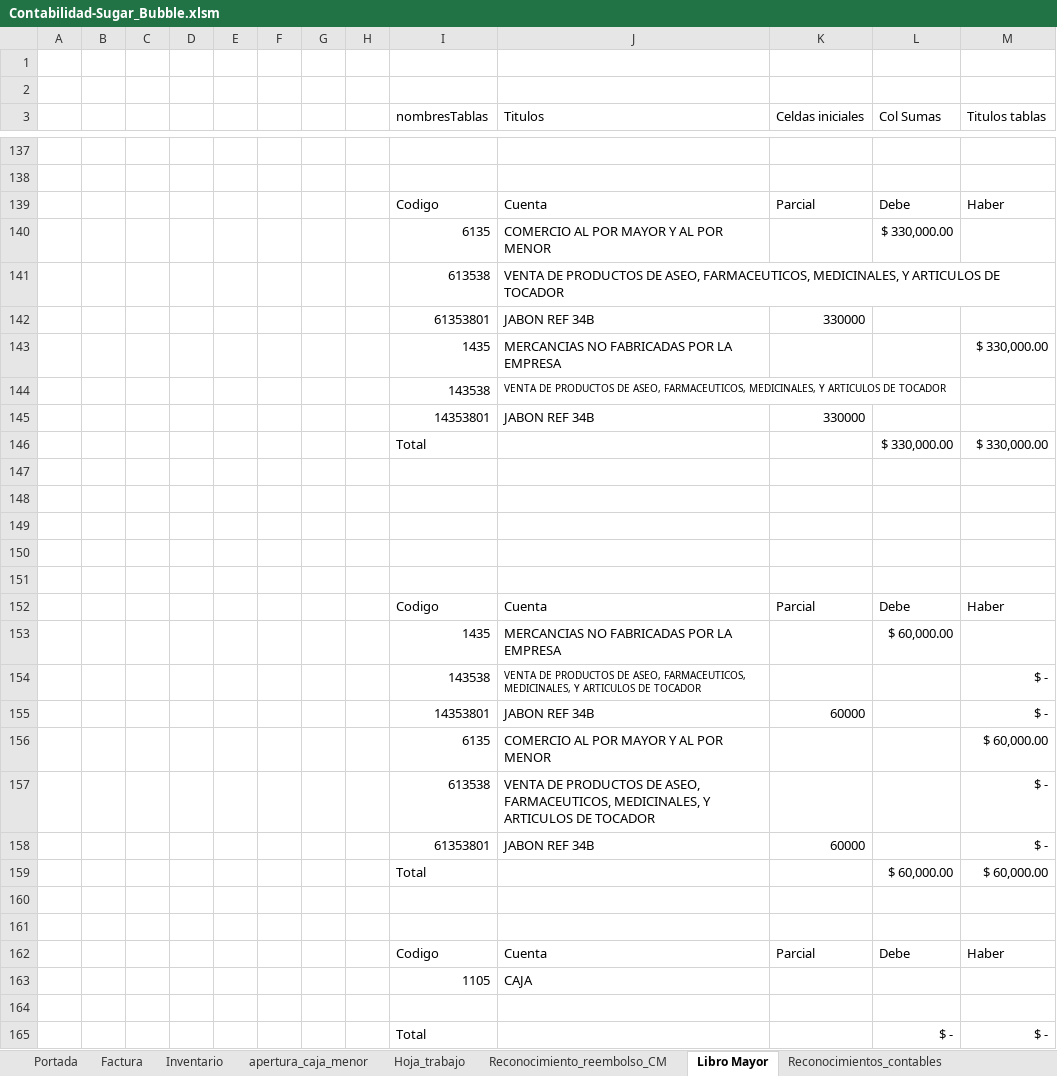
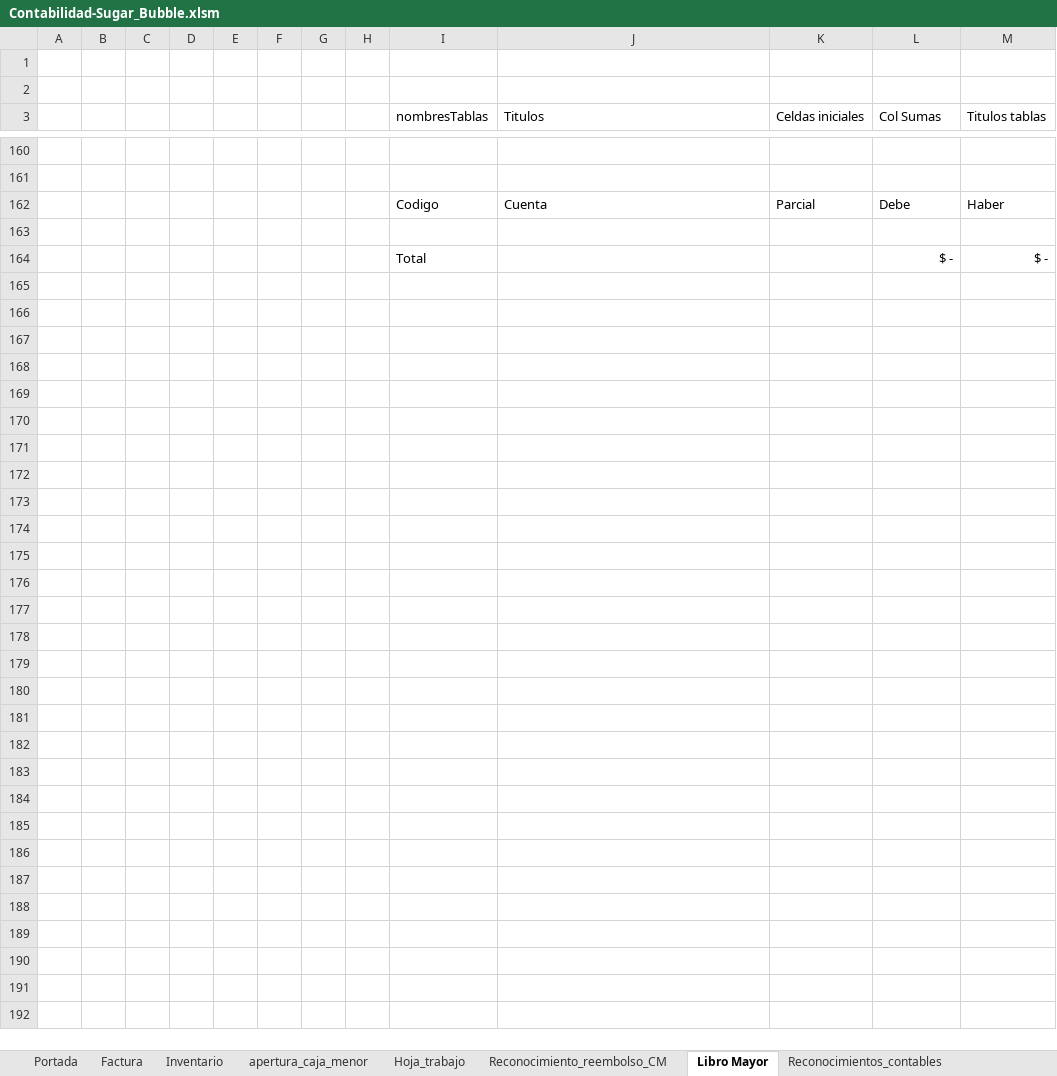
Before and after one commit to Acinorev07/Contabilidad-Sugar-Bubble-en-Excell, an Excel workbook: Contabilidad-Sugar_Bubble.xlsm, sheet Libro Mayor, drawn as a sheet; only a part is shown, gaps mark what is left out; values as stored, in another font and other column widths than the file's, no borders; charts and pictures and table styles not drawn; removed rows and columns are numbered as before the commit, all else as after; the diff covers the shown part only; the diff names each change by its address in the sheet, - before the commit and + after, or states it on an @@ line.

Commit message:
Hemos creado la funcion para borra las tablas creadas masivamente en el libro mayor

```diff
--- a/Contabilidad-Sugar_Bubble.xlsm (sheet Libro Mayor)
+++ b/Contabilidad-Sugar_Bubble.xlsm (sheet Libro Mayor)
-row 140:  |  |  |  |  |  |  |  | 6135 | COMERCIO AL POR MAYOR Y AL POR MENOR |  | $ 330,000.00
-row 141:  |  |  |  |  |  |  |  | 613538 | VENTA DE PRODUCTOS DE ASEO, FARMACEUTICOS, MEDICINALES, Y ARTICULOS DE TOCADOR
-row 142:  |  |  |  |  |  |  |  | 61353801 | JABON REF 34B | 330000
-row 143:  |  |  |  |  |  |  |  | 1435 | MERCANCIAS NO FABRICADAS POR LA EMPRESA |  |  | $ 330,000.00
-row 144:  |  |  |  |  |  |  |  | 143538 | VENTA DE PRODUCTOS DE ASEO, FARMACEUTICOS, MEDICINALES, Y ARTICULOS DE TOCADOR
-row 145:  |  |  |  |  |  |  |  | 14353801 | JABON REF 34B | 330000
-row 146:  |  |  |  |  |  |  |  | Total |  |  | $ 330,000.00 | $ 330,000.00
-row 147: (empty)
-row 148: (empty)
-row 149: (empty)
-row 150: (empty)
-row 151: (empty)
-row 152:  |  |  |  |  |  |  |  | Codigo | Cuenta | Parcial | Debe | Haber
-row 153:  |  |  |  |  |  |  |  | 1435 | MERCANCIAS NO FABRICADAS POR LA EMPRESA |  | $ 60,000.00
-row 154:  |  |  |  |  |  |  |  | 143538 | VENTA DE PRODUCTOS DE ASEO, FARMACEUTICOS, MEDICINALES, Y ARTICULOS DE TOCADOR |  |  | $ -
-row 155:  |  |  |  |  |  |  |  | 14353801 | JABON REF 34B | 60000 |  | $ -
-row 156:  |  |  |  |  |  |  |  | 6135 | COMERCIO AL POR MAYOR Y AL POR MENOR |  |  | $ 60,000.00
-row 157:  |  |  |  |  |  |  |  | 613538 | VENTA DE PRODUCTOS DE ASEO, FARMACEUTICOS, MEDICINALES, Y ARTICULOS DE TOCADOR |  |  | $ -
-row 158:  |  |  |  |  |  |  |  | 61353801 | JABON REF 34B | 60000 |  | $ -
-row 159:  |  |  |  |  |  |  |  | Total |  |  | $ 60,000.00 | $ 60,000.00
-row 160: (empty)
-row 161: (empty)
-row 162:  |  |  |  |  |  |  |  | Codigo | Cuenta | Parcial | Debe | Haber
-row 163:  |  |  |  |  |  |  |  | 1105 | CAJA
```
Also changed, not shown: 60 added rows, 37 removed rows, 3 moved rows and 72 edited cells elsewhere in this sheet, charts or pictures.
